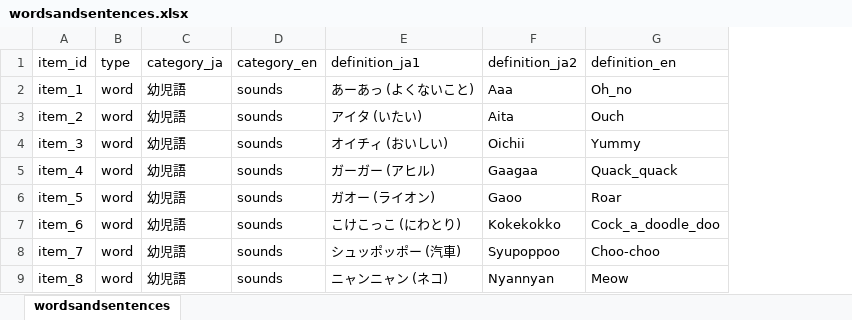
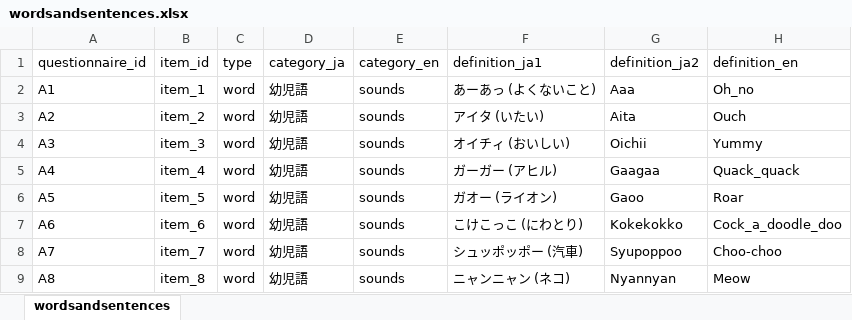
Before and after one commit to langcog/CDI-CAT-JP, an Excel workbook: forms/wordsandsentences.xlsx, sheet wordsandsentences, drawn as a sheet; only a part is shown; values as stored, in another font and other column widths than the file's, no borders; the diff names each change by its address in the sheet, - before the commit and + after, or states it on an @@ line.

Commit message:
data update from Sho

```diff
--- a/forms/wordsandsentences.xlsx (sheet wordsandsentences)
+++ b/forms/wordsandsentences.xlsx (sheet wordsandsentences)
+column A (questionnaire_id), rows 2-9: A1 | A2 | A3 | A4 | A5 | A6 | A7 | A8
```
Also changed, not shown: forms/wordsandgestures.xlsx, 16 other files.
